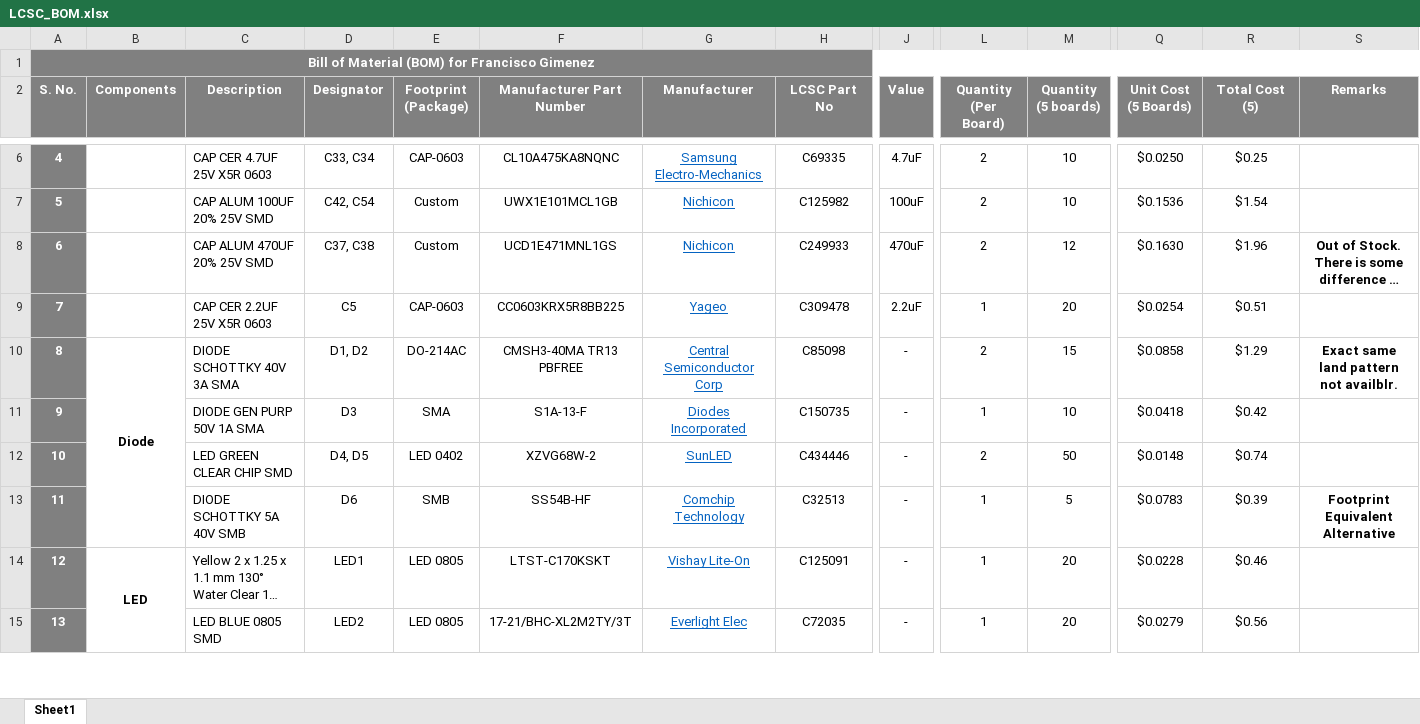
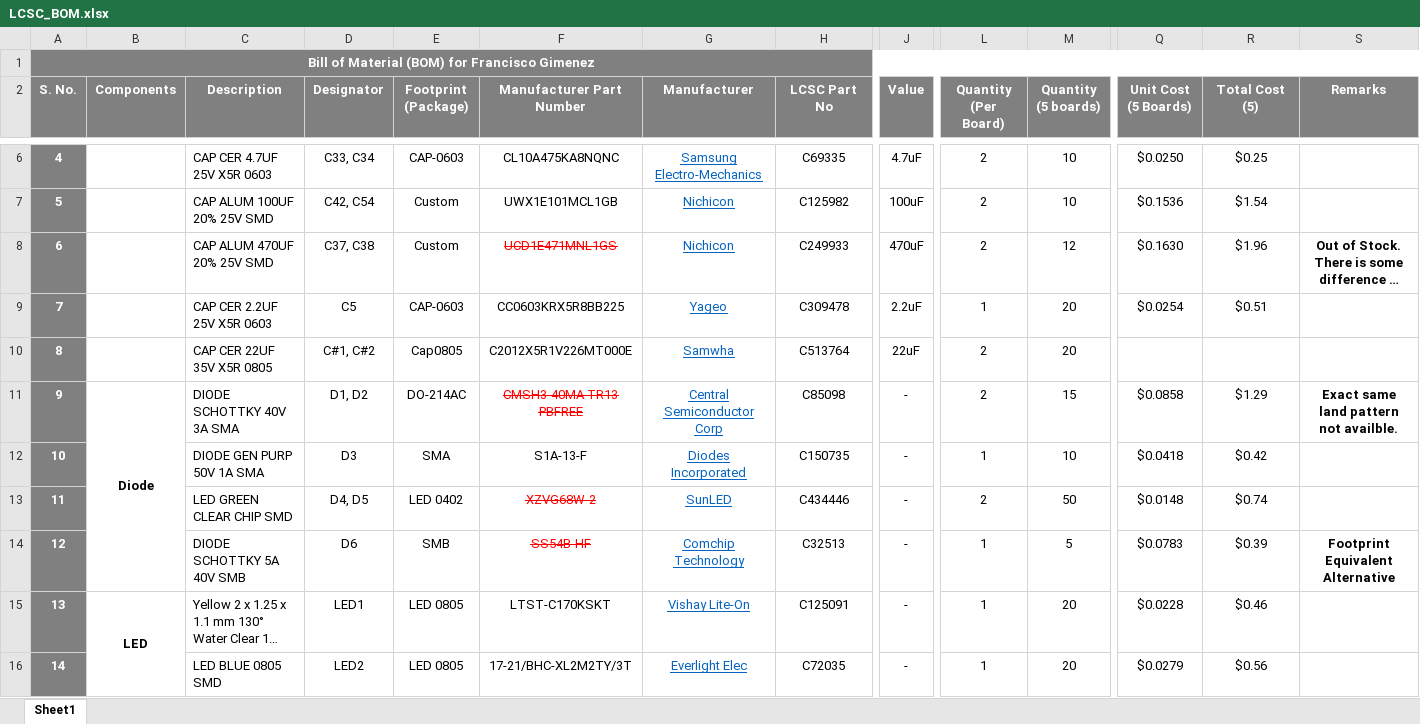
Before and after one commit to eSpark-Backup/franciscogimenez-hcdshardware, an Excel workbook: Documents/Deliverables/BOM/LCSC_BOM.xlsx, sheet Sheet1, drawn as a sheet; only a part is shown, gaps mark what is left out; long unchanged cells end in …; values as stored, in another font and other column widths than the file's, no borders; conditional formats not drawn; addresses are those after the commit; rows hold the shown columns only; the diff covers the shown part only; the diff names each change by its address in the sheet, - before the commit and + after, or states it on an @@ line.

```diff
--- a/Documents/Deliverables/BOM/LCSC_BOM.xlsx (sheet Sheet1)
+++ b/Documents/Deliverables/BOM/LCSC_BOM.xlsx (sheet Sheet1)
@@ F8 strikethrough: off → on, text colour: black → #FF0000 @@
+row 10: 8 |  | CAP CER 22UF 35V X5R 0805 | C#1, C#2 | Cap0805 | C2012X5R1V226MT000E | Samwha | C513764 | 22uF | 2 | 20
@@ column A (S. No.) renumbered between rows 11 and 52 @@
@@ F11 strikethrough: off → on, text colour: black → #FF0000 @@
-S11 (Remarks): Exact same land pattern not availblr.
+S11 (Remarks): Exact same land pattern not availble.
@@ F13:F14 strikethrough: off → on, text colour: black → #FF0000 @@
```
Also changed, not shown: 7 added rows, 3 removed rows, 7 edited cells and cell formats elsewhere in this sheet, formulas that keep their value, Documents/Deliverables/BOM/Digikey_BOM.xlsx, 5 other files.
